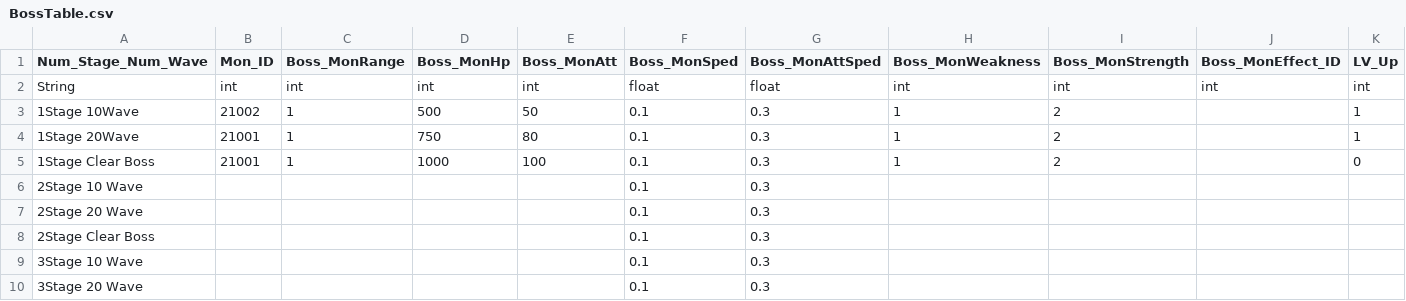
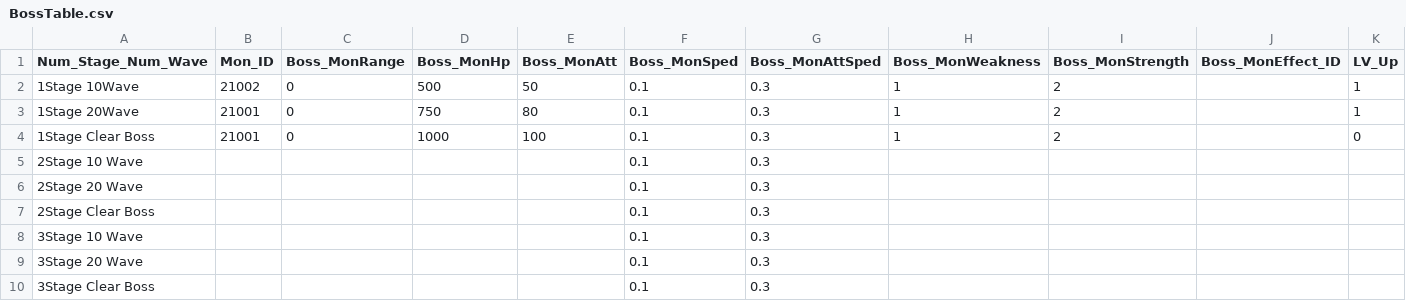
Before and after one commit to HTP31698/Crack_Reckoning, a CSV file: Crack_REckoning/Assets/Resources/DataTables/BossTable.csv, drawn as a sheet; only a part is shown; the shorter side is filled out with more unchanged rows; removed rows and columns are numbered as before the commit, all else as after; rows hold the shown columns only; the diff names each change by its address in the sheet, - before the commit and + after, or states it on an @@ line.

Commit message:
Stage 1 Monster Setting

```diff
--- a/Crack_REckoning/Assets/Resources/DataTables/BossTable.csv
+++ b/Crack_REckoning/Assets/Resources/DataTables/BossTable.csv
-row 2: String | int | int | int | int | float | float | int | int | int | int
-C2:C4 (Boss_MonRange): 1
+C2:C4 (Boss_MonRange): 0
```
Also changed, not shown: Crack_REckoning/Assets/Resources/DataTables/MonsterTable.csv, 30 other files.
